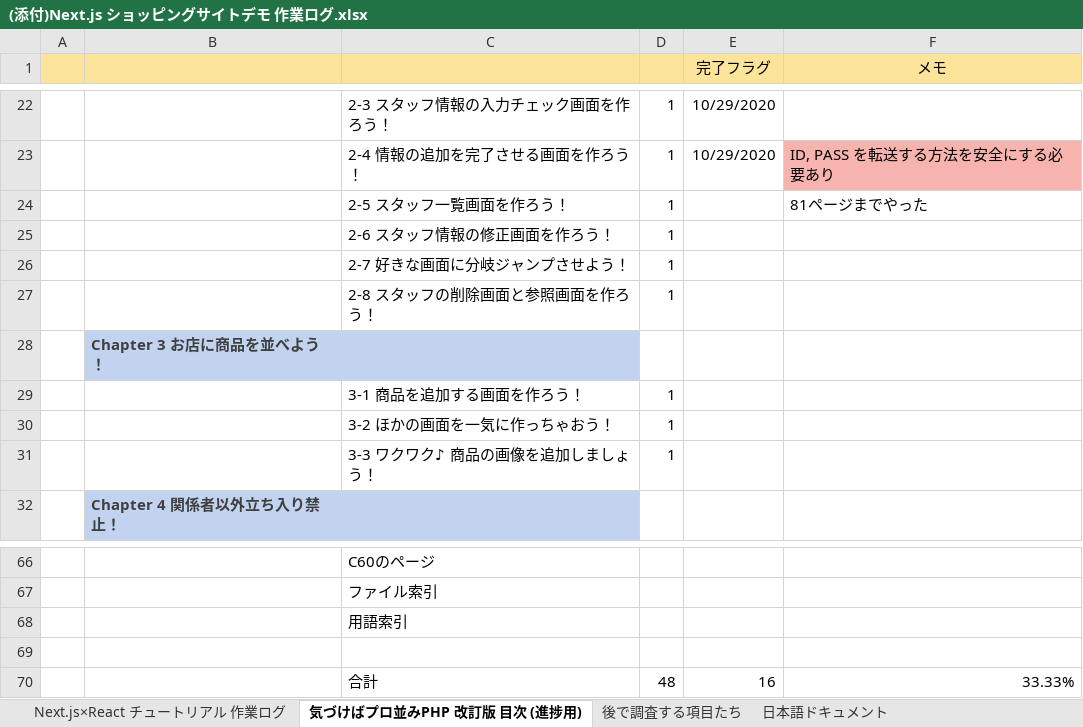
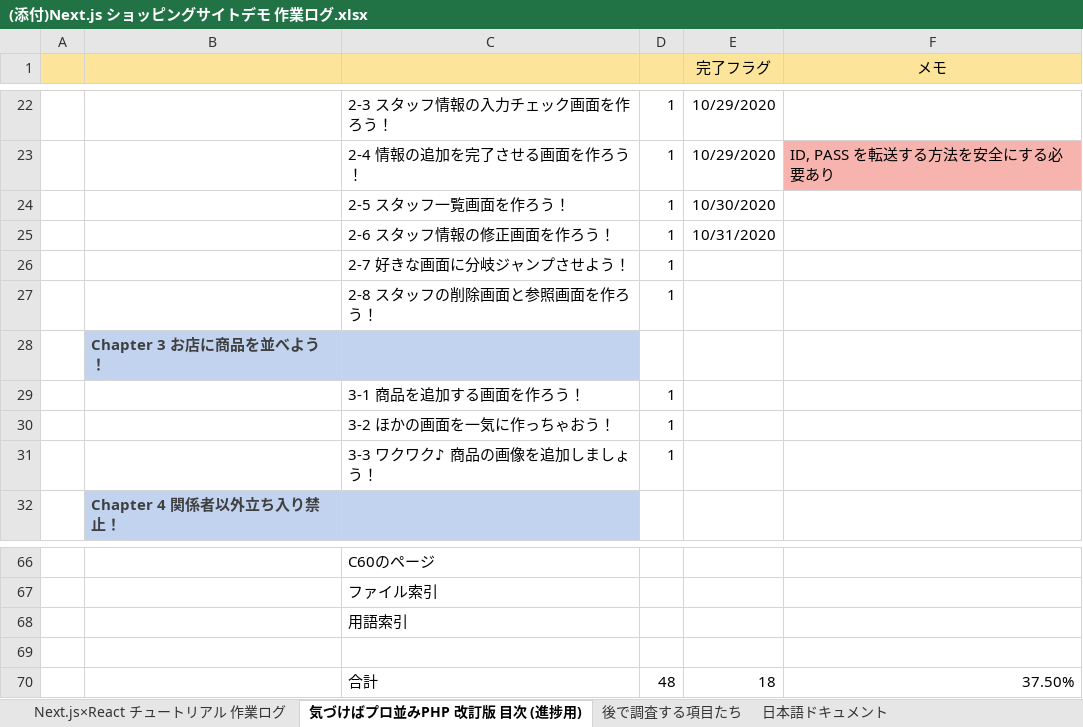
Before and after one commit to cluck-mur/nextjs-study04, an Excel workbook: ドキュメント/(添付)Next.js ショッピングサイトデモ 作業ログ.xlsx, sheet 気づけばプロ並みPHP 改訂版 目次 (進捗用), drawn as a sheet; only a part is shown, gaps mark what is left out; values as stored, in another font and other column widths than the file's, no borders; the diff names each change by its address in the sheet, - before the commit and + after, or states it on an @@ line.

```diff
--- a/ドキュメント/(添付)Next.js ショッピングサイトデモ 作業ログ.xlsx (sheet 気づけばプロ並みPHP 改訂版 目次 (進捗用))
+++ b/ドキュメント/(添付)Next.js ショッピングサイトデモ 作業ログ.xlsx (sheet 気づけばプロ並みPHP 改訂版 目次 (進捗用))
-E24 (完了フラグ): (empty)
+E24 (完了フラグ): 10/30/2020
-F24 (メモ): 81ページまでやった
+F24 (メモ): (empty)
-E25 (完了フラグ): (empty)
+E25 (完了フラグ): 10/31/2020
-E70 (完了フラグ): 16
+E70 (完了フラグ): 18
-F70 (メモ): 33.33%
+F70 (メモ): 37.50%
```
Also changed, not shown: 8 other files.
